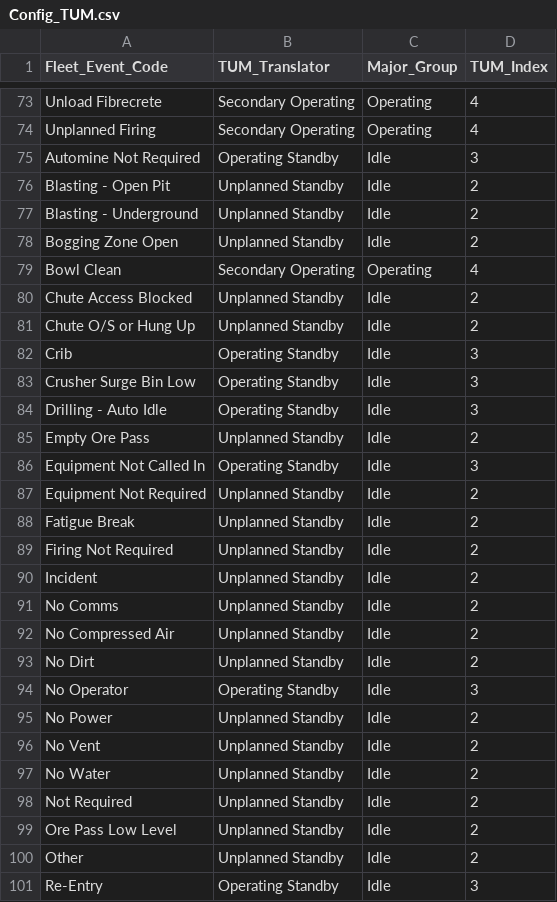
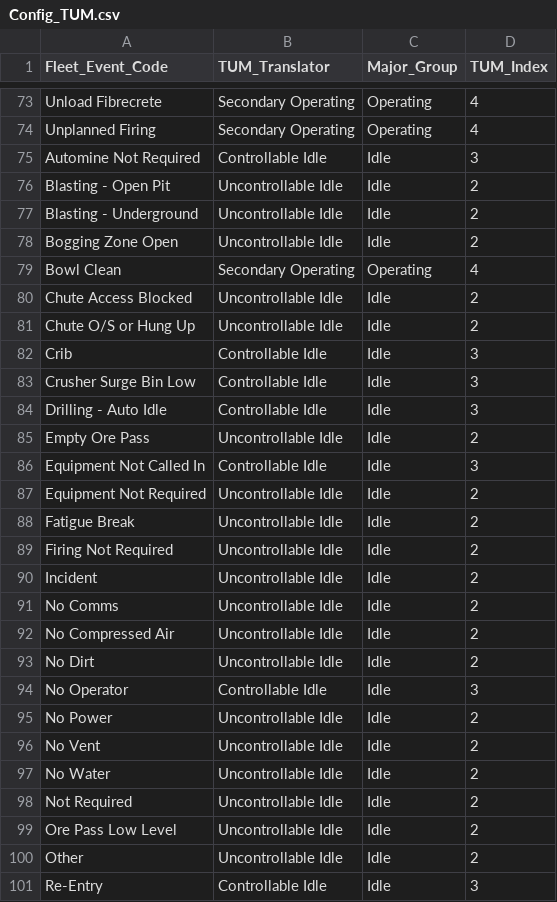
Before and after one commit to urgrund/urgrund.github.io, a CSV file: web/_gig/dev/clients/Newcrest/Config/Config_TUM.csv, drawn as a sheet; only a part is shown, gaps mark what is left out; the diff covers the shown part only.

```diff
--- a/web/_gig/dev/clients/Newcrest/Config/Config_TUM.csv
+++ b/web/_gig/dev/clients/Newcrest/Config/Config_TUM.csv
@@ -74,28 +74,28 @@ Unload Fibrecrete,Secondary Operating,Operating,4
 Unplanned Firing,Secondary Operating,Operating,4
-Automine Not Required,Operating Standby,Idle,3
-Blasting - Open Pit,Unplanned Standby,Idle,2
-Blasting - Underground,Unplanned Standby,Idle,2
-Bogging Zone Open,Unplanned Standby,Idle,2
+Automine Not Required,Controllable Idle,Idle,3
+Blasting - Open Pit,Uncontrollable Idle,Idle,2
+Blasting - Underground,Uncontrollable Idle,Idle,2
+Bogging Zone Open,Uncontrollable Idle,Idle,2
 Bowl Clean,Secondary Operating,Operating,4
-Chute Access Blocked,Unplanned Standby,Idle,2
-Chute O/S or Hung Up,Unplanned Standby,Idle,2
-Crib,Operating Standby,Idle,3
-Crusher Surge Bin Low,Operating Standby,Idle,3
-Drilling - Auto Idle,Operating Standby,Idle,3
-Empty Ore Pass,Unplanned Standby,Idle,2
-Equipment Not Called In,Operating Standby,Idle,3
-Equipment Not Required,Unplanned Standby,Idle,2
-Fatigue Break,Unplanned Standby,Idle,2
-Firing Not Required,Unplanned Standby,Idle,2
-Incident,Unplanned Standby,Idle,2
-No Comms,Unplanned Standby,Idle,2
-No Compressed Air,Unplanned Standby,Idle,2
-No Dirt,Unplanned Standby,Idle,2
-No Operator,Operating Standby,Idle,3
-No Power,Unplanned Standby,Idle,2
-No Vent,Unplanned Standby,Idle,2
-No Water,Unplanned Standby,Idle,2
-Not Required,Unplanned Standby,Idle,2
-Ore Pass Low Level,Unplanned Standby,Idle,2
-Other,Unplanned Standby,Idle,2
-Re-Entry,Operating Standby,Idle,3
+Chute Access Blocked,Uncontrollable Idle,Idle,2
+Chute O/S or Hung Up,Uncontrollable Idle,Idle,2
+Crib,Controllable Idle,Idle,3
+Crusher Surge Bin Low,Controllable Idle,Idle,3
+Drilling - Auto Idle,Controllable Idle,Idle,3
+Empty Ore Pass,Uncontrollable Idle,Idle,2
+Equipment Not Called In,Controllable Idle,Idle,3
+Equipment Not Required,Uncontrollable Idle,Idle,2
+Fatigue Break,Uncontrollable Idle,Idle,2
+Firing Not Required,Uncontrollable Idle,Idle,2
+Incident,Uncontrollable Idle,Idle,2
+No Comms,Uncontrollable Idle,Idle,2
+No Compressed Air,Uncontrollable Idle,Idle,2
+No Dirt,Uncontrollable Idle,Idle,2
+No Operator,Controllable Idle,Idle,3
+No Power,Uncontrollable Idle,Idle,2
+No Vent,Uncontrollable Idle,Idle,2
+No Water,Uncontrollable Idle,Idle,2
+Not Required,Uncontrollable Idle,Idle,2
+Ore Pass Low Level,Uncontrollable Idle,Idle,2
+Other,Uncontrollable Idle,Idle,2
+Re-Entry,Controllable Idle,Idle,3
```
Also changed, not shown: 74 edited cells elsewhere in this file, 2 other files.
